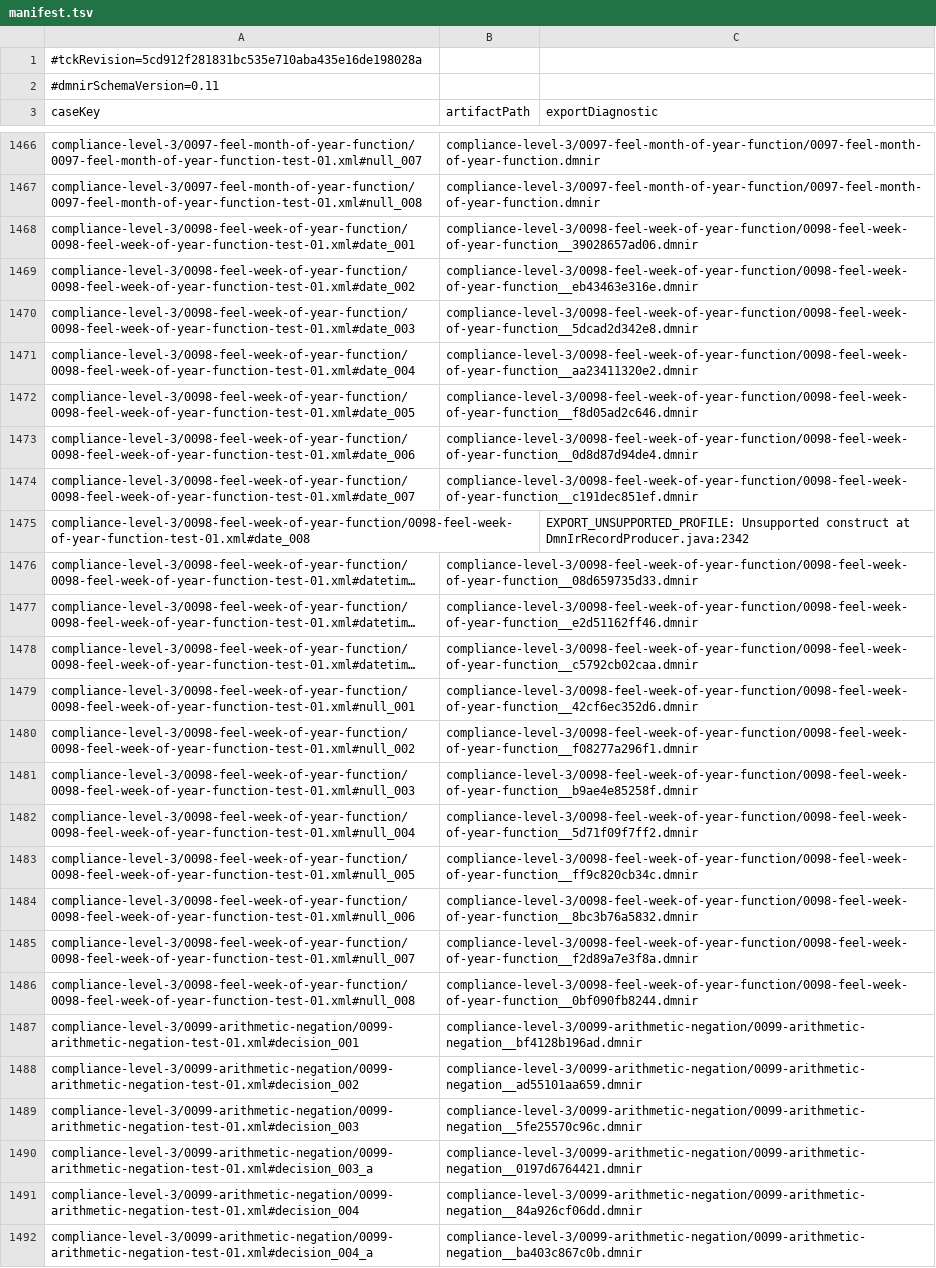
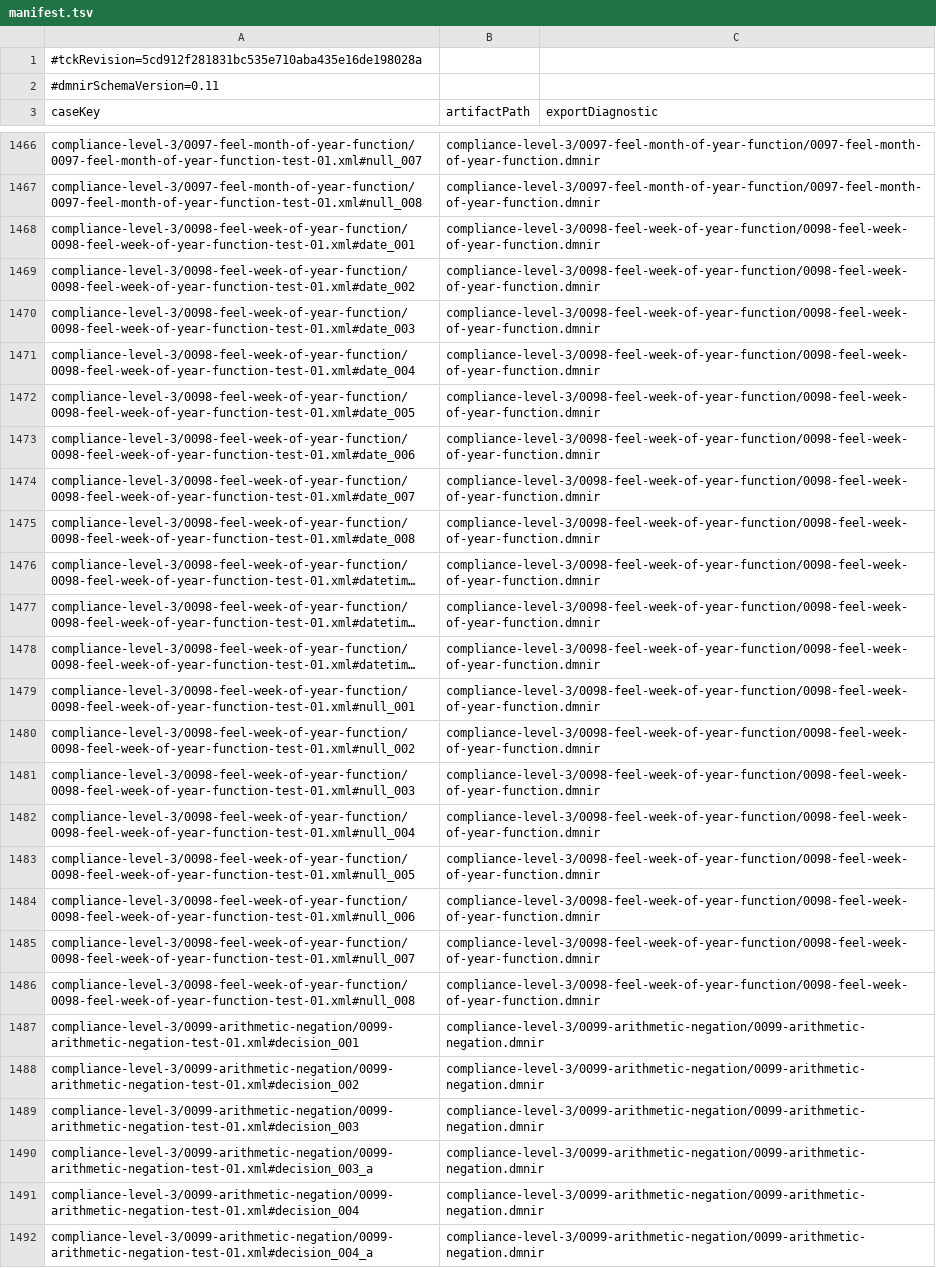
Before and after one commit to finmsg-io/dmn-compiler-toolkit, a TSV file: dmn-tck/src/main/resources/tck-dmnir/manifest.tsv, drawn as a sheet; only a part is shown, gaps mark what is left out; long unchanged cells end in …; the diff covers the shown part only; the diff names each change by its address in the sheet, - before the commit and + after, or states it on an @@ line.

Commit message:
feat(dmnir): reach 97.21% (3,312/3,407) portable DMNIR Java TCK compliance

```diff
--- a/dmn-tck/src/main/resources/tck-dmnir/manifest.tsv
+++ b/dmn-tck/src/main/resources/tck-dmnir/manifest.tsv
-B1468 (artifactPath): compliance-level-3/0098-feel-week-of-year-function/0098-feel-week-of-year-function__39028657ad06.dmnir
+B1468 (artifactPath): compliance-level-3/0098-feel-week-of-year-function/0098-feel-week-of-year-function.dmnir
-B1469 (artifactPath): compliance-level-3/0098-feel-week-of-year-function/0098-feel-week-of-year-function__eb43463e316e.dmnir
+B1469 (artifactPath): compliance-level-3/0098-feel-week-of-year-function/0098-feel-week-of-year-function.dmnir
-B1470 (artifactPath): compliance-level-3/0098-feel-week-of-year-function/0098-feel-week-of-year-function__5dcad2d342e8.dmnir
+B1470 (artifactPath): compliance-level-3/0098-feel-week-of-year-function/0098-feel-week-of-year-function.dmnir
-B1471 (artifactPath): compliance-level-3/0098-feel-week-of-year-function/0098-feel-week-of-year-function__aa23411320e2.dmnir
+B1471 (artifactPath): compliance-level-3/0098-feel-week-of-year-function/0098-feel-week-of-year-function.dmnir
-B1472 (artifactPath): compliance-level-3/0098-feel-week-of-year-function/0098-feel-week-of-year-function__f8d05ad2c646.dmnir
+B1472 (artifactPath): compliance-level-3/0098-feel-week-of-year-function/0098-feel-week-of-year-function.dmnir
-B1473 (artifactPath): compliance-level-3/0098-feel-week-of-year-function/0098-feel-week-of-year-function__0d8d87d94de4.dmnir
+B1473 (artifactPath): compliance-level-3/0098-feel-week-of-year-function/0098-feel-week-of-year-function.dmnir
-B1474 (artifactPath): compliance-level-3/0098-feel-week-of-year-function/0098-feel-week-of-year-function__c191dec851ef.dmnir
+B1474 (artifactPath): compliance-level-3/0098-feel-week-of-year-function/0098-feel-week-of-year-function.dmnir
-B1475 (artifactPath): (empty)
+B1475 (artifactPath): compliance-level-3/0098-feel-week-of-year-function/0098-feel-week-of-year-function.dmnir
-C1475 (exportDiagnostic): EXPORT_UNSUPPORTED_PROFILE: Unsupported construct at DmnIrRecordProducer.java:2342
+C1475 (exportDiagnostic): (empty)
-B1476 (artifactPath): compliance-level-3/0098-feel-week-of-year-function/0098-feel-week-of-year-function__08d659735d33.dmnir
+B1476 (artifactPath): compliance-level-3/0098-feel-week-of-year-function/0098-feel-week-of-year-function.dmnir
-B1477 (artifactPath): compliance-level-3/0098-feel-week-of-year-function/0098-feel-week-of-year-function__e2d51162ff46.dmnir
+B1477 (artifactPath): compliance-level-3/0098-feel-week-of-year-function/0098-feel-week-of-year-function.dmnir
-B1478 (artifactPath): compliance-level-3/0098-feel-week-of-year-function/0098-feel-week-of-year-function__c5792cb02caa.dmnir
+B1478 (artifactPath): compliance-level-3/0098-feel-week-of-year-function/0098-feel-week-of-year-function.dmnir
-B1479 (artifactPath): compliance-level-3/0098-feel-week-of-year-function/0098-feel-week-of-year-function__42cf6ec352d6.dmnir
+B1479 (artifactPath): compliance-level-3/0098-feel-week-of-year-function/0098-feel-week-of-year-function.dmnir
-B1480 (artifactPath): compliance-level-3/0098-feel-week-of-year-function/0098-feel-week-of-year-function__f08277a296f1.dmnir
+B1480 (artifactPath): compliance-level-3/0098-feel-week-of-year-function/0098-feel-week-of-year-function.dmnir
-B1481 (artifactPath): compliance-level-3/0098-feel-week-of-year-function/0098-feel-week-of-year-function__b9ae4e85258f.dmnir
+B1481 (artifactPath): compliance-level-3/0098-feel-week-of-year-function/0098-feel-week-of-year-function.dmnir
-B1482 (artifactPath): compliance-level-3/0098-feel-week-of-year-function/0098-feel-week-of-year-function__5d71f09f7ff2.dmnir
+B1482 (artifactPath): compliance-level-3/0098-feel-week-of-year-function/0098-feel-week-of-year-function.dmnir
-B1483 (artifactPath): compliance-level-3/0098-feel-week-of-year-function/0098-feel-week-of-year-function__ff9c820cb34c.dmnir
+B1483 (artifactPath): compliance-level-3/0098-feel-week-of-year-function/0098-feel-week-of-year-function.dmnir
-B1484 (artifactPath): compliance-level-3/0098-feel-week-of-year-function/0098-feel-week-of-year-function__8bc3b76a5832.dmnir
+B1484 (artifactPath): compliance-level-3/0098-feel-week-of-year-function/0098-feel-week-of-year-function.dmnir
-B1485 (artifactPath): compliance-level-3/0098-feel-week-of-year-function/0098-feel-week-of-year-function__f2d89a7e3f8a.dmnir
+B1485 (artifactPath): compliance-level-3/0098-feel-week-of-year-function/0098-feel-week-of-year-function.dmnir
-B1486 (artifactPath): compliance-level-3/0098-feel-week-of-year-function/0098-feel-week-of-year-function__0bf090fb8244.dmnir
+B1486 (artifactPath): compliance-level-3/0098-feel-week-of-year-function/0098-feel-week-of-year-function.dmnir
-B1487 (artifactPath): compliance-level-3/0099-arithmetic-negation/0099-arithmetic-negation__bf4128b196ad.dmnir
+B1487 (artifactPath): compliance-level-3/0099-arithmetic-negation/0099-arithmetic-negation.dmnir
-B1488 (artifactPath): compliance-level-3/0099-arithmetic-negation/0099-arithmetic-negation__ad55101aa659.dmnir
+B1488 (artifactPath): compliance-level-3/0099-arithmetic-negation/0099-arithmetic-negation.dmnir
-B1489 (artifactPath): compliance-level-3/0099-arithmetic-negation/0099-arithmetic-negation__5fe25570c96c.dmnir
+B1489 (artifactPath): compliance-level-3/0099-arithmetic-negation/0099-arithmetic-negation.dmnir
-B1490 (artifactPath): compliance-level-3/0099-arithmetic-negation/0099-arithmetic-negation__0197d6764421.dmnir
+B1490 (artifactPath): compliance-level-3/0099-arithmetic-negation/0099-arithmetic-negation.dmnir
-B1491 (artifactPath): compliance-level-3/0099-arithmetic-negation/0099-arithmetic-negation__84a926cf06dd.dmnir
+B1491 (artifactPath): compliance-level-3/0099-arithmetic-negation/0099-arithmetic-negation.dmnir
-B1492 (artifactPath): compliance-level-3/0099-arithmetic-negation/0099-arithmetic-negation__ba403c867c0b.dmnir
+B1492 (artifactPath): compliance-level-3/0099-arithmetic-negation/0099-arithmetic-negation.dmnir
```
Also changed, not shown: 64 edited cells elsewhere in this file, 55 other files.
